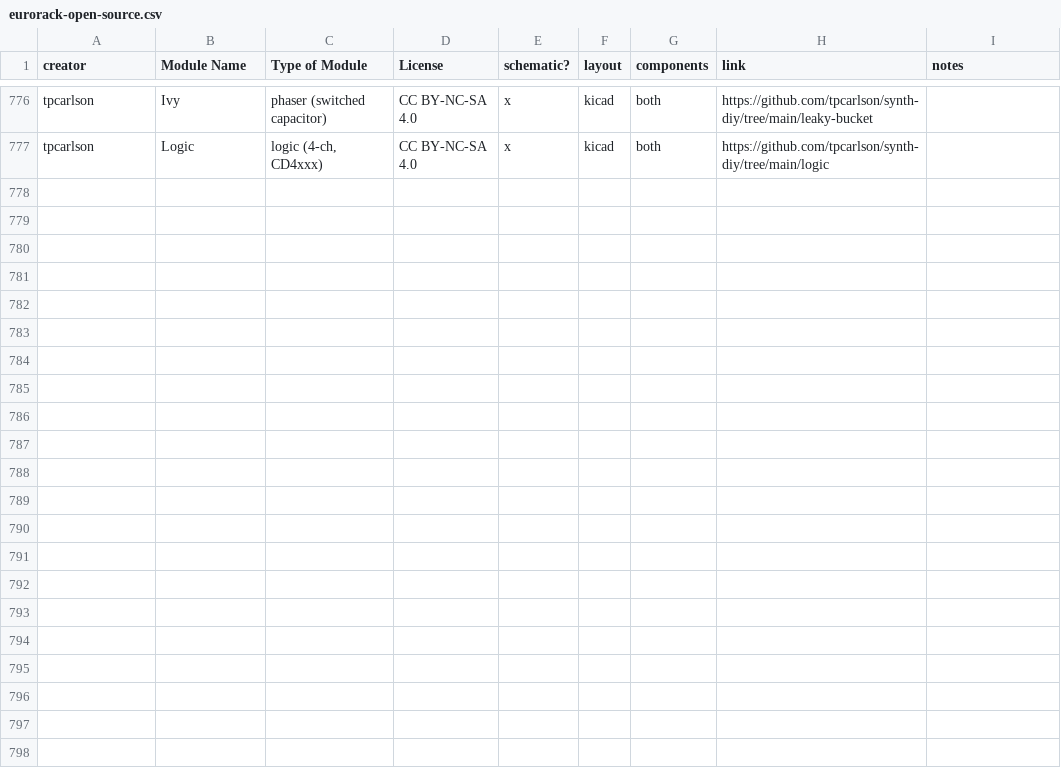
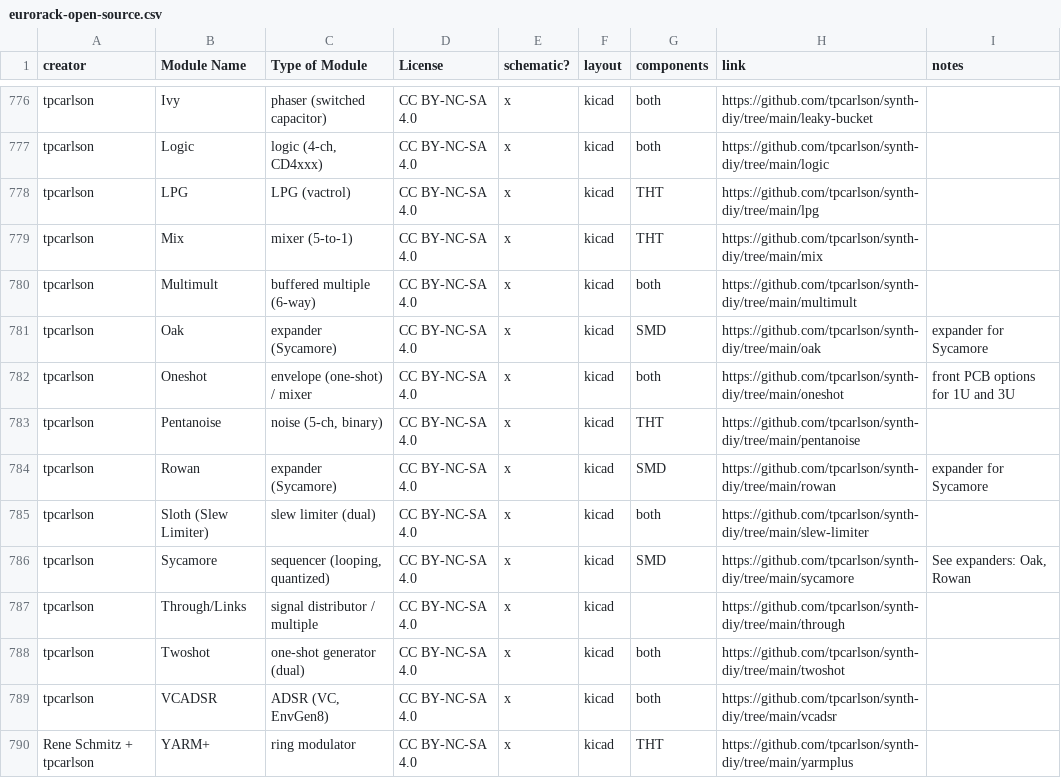
Before and after one commit to daaaaaaaaaniel/my-awesome-eurorack, a CSV file: eurorack-open-source.csv, drawn as a sheet; only a part is shown, gaps mark what is left out; the diff names each change by its address in the sheet, - before the commit and + after, or states it on an @@ line.

```diff
--- a/eurorack-open-source.csv
+++ b/eurorack-open-source.csv
+row 778: tpcarlson | LPG | LPG (vactrol) | CC BY-NC-SA 4.0 | x | kicad | THT | https://github.com/tpcarlson/synth-diy/tree/main/lpg
+row 779: tpcarlson | Mix | mixer (5-to-1) | CC BY-NC-SA 4.0 | x | kicad | THT | https://github.com/tpcarlson/synth-diy/tree/main/mix
+row 780: tpcarlson | Multimult | buffered multiple (6-way) | CC BY-NC-SA 4.0 | x | kicad | both | https://github.com/tpcarlson/synth-diy/tree/main/multimult
+row 781: tpcarlson | Oak | expander (Sycamore) | CC BY-NC-SA 4.0 | x | kicad | SMD | https://github.com/tpcarlson/synth-diy/tree/main/oak | expander for Sycamore
+row 782: tpcarlson | Oneshot | envelope (one-shot) / mixer | CC BY-NC-SA 4.0 | x | kicad | both | https://github.com/tpcarlson/synth-diy/tree/main/oneshot | front PCB options for 1U and 3U
+row 783: tpcarlson | Pentanoise | noise (5-ch, binary) | CC BY-NC-SA 4.0 | x | kicad | THT | https://github.com/tpcarlson/synth-diy/tree/main/pentanoise
+row 784: tpcarlson | Rowan | expander (Sycamore) | CC BY-NC-SA 4.0 | x | kicad | SMD | https://github.com/tpcarlson/synth-diy/tree/main/rowan | expander for Sycamore
+row 785: tpcarlson | Sloth (Slew Limiter) | slew limiter (dual) | CC BY-NC-SA 4.0 | x | kicad | both | https://github.com/tpcarlson/synth-diy/tree/main/slew-limiter
+row 786: tpcarlson | Sycamore | sequencer (looping, quantized) | CC BY-NC-SA 4.0 | x | kicad | SMD | https://github.com/tpcarlson/synth-diy/tree/main/sycamore | See expanders: Oak, Rowan
+row 787: tpcarlson | Through/Links | signal distributor / multiple | CC BY-NC-SA 4.0 | x | kicad |  | https://github.com/tpcarlson/synth-diy/tree/main/through
+row 788: tpcarlson | Twoshot | one-shot generator (dual) | CC BY-NC-SA 4.0 | x | kicad | both | https://github.com/tpcarlson/synth-diy/tree/main/twoshot
+row 789: tpcarlson | VCADSR | ADSR (VC, EnvGen8) | CC BY-NC-SA 4.0 | x | kicad | both | https://github.com/tpcarlson/synth-diy/tree/main/vcadsr
+row 790: Rene Schmitz + tpcarlson | YARM+ | ring modulator | CC BY-NC-SA 4.0 | x | kicad | THT | https://github.com/tpcarlson/synth-diy/tree/main/yarmplus
```
Also changed, not shown: data/runlist.tsv, data/skips.tsv, 4 other files.
